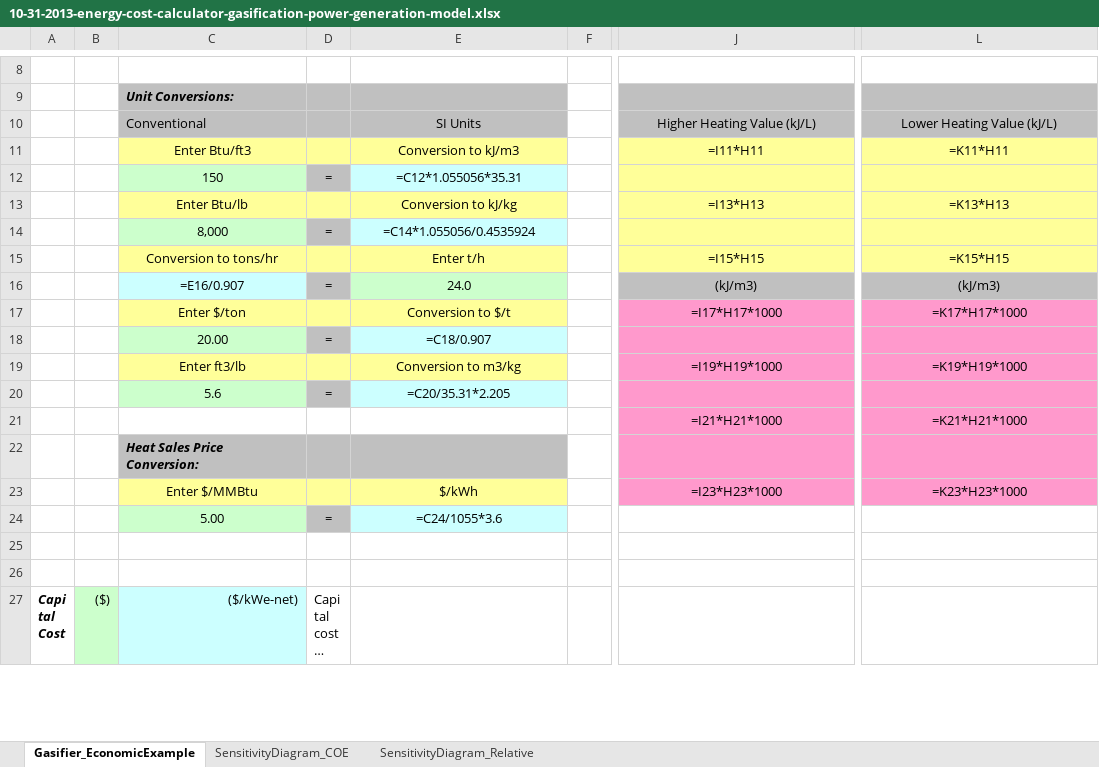
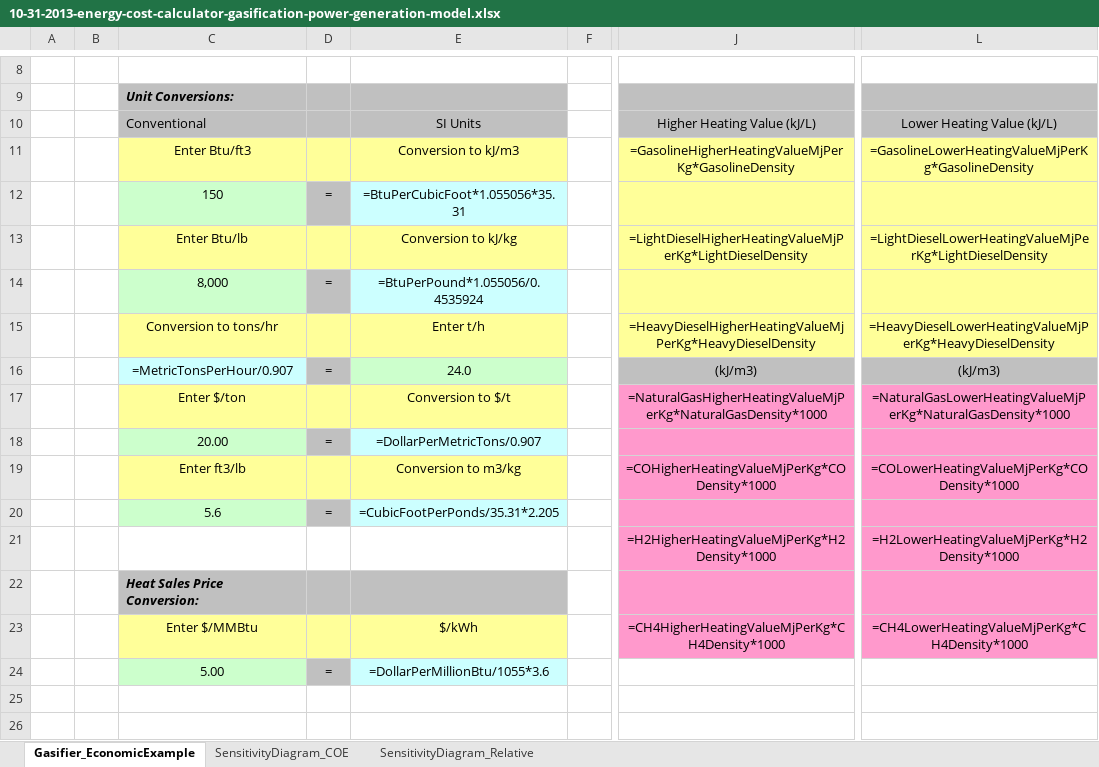
Before and after one commit to liany36/technoeconomic-assessment, an Excel workbook: docs/10-31-2013-energy-cost-calculator-gasification-power-generation-model.xlsx, sheet Gasifier_EconomicExample, drawn as a sheet; only a part is shown, gaps mark what is left out; the shorter side is filled out with more unchanged rows; long unchanged cells end in …; values as stored, in another font and other column widths than the file's, no borders; formulas are shown in place of their values; charts and pictures not drawn; the diff covers the shown part only; the diff names each change by its address in the sheet, - before the commit and + after, or states it on an @@ line.

```diff
--- a/docs/10-31-2013-energy-cost-calculator-gasification-power-generation-model.xlsx (sheet Gasifier_EconomicExample)
+++ b/docs/10-31-2013-energy-cost-calculator-gasification-power-generation-model.xlsx (sheet Gasifier_EconomicExample)
-J11: =I11*H11
+J11: =GasolineHigherHeatingValueMjPerKg*GasolineDensity
-L11: =K11*H11
+L11: =GasolineLowerHeatingValueMjPerKg*GasolineDensity
-E12: =C12*1.055056*35.31
+E12: =BtuPerCubicFoot*1.055056*35.31
-J13: =I13*H13
+J13: =LightDieselHigherHeatingValueMjPerKg*LightDieselDensity
-L13: =K13*H13
+L13: =LightDieselLowerHeatingValueMjPerKg*LightDieselDensity
-E14: =C14*1.055056/0.4535924
+E14: =BtuPerPound*1.055056/0.4535924
-J15: =I15*H15
+J15: =HeavyDieselHigherHeatingValueMjPerKg*HeavyDieselDensity
-L15: =K15*H15
+L15: =HeavyDieselLowerHeatingValueMjPerKg*HeavyDieselDensity
-C16: =E16/0.907
+C16: =MetricTonsPerHour/0.907
-J17: =I17*H17*1000
+J17: =NaturalGasHigherHeatingValueMjPerKg*NaturalGasDensity*1000
-L17: =K17*H17*1000
+L17: =NaturalGasLowerHeatingValueMjPerKg*NaturalGasDensity*1000
-E18: =C18/0.907
+E18: =DollarPerMetricTons/0.907
-J19: =I19*H19*1000
+J19: =COHigherHeatingValueMjPerKg*CODensity*1000
-L19: =K19*H19*1000
+L19: =COLowerHeatingValueMjPerKg*CODensity*1000
-E20: =C20/35.31*2.205
+E20: =CubicFootPerPonds/35.31*2.205
-J21: =I21*H21*1000
+J21: =H2HigherHeatingValueMjPerKg*H2Density*1000
-L21: =K21*H21*1000
+L21: =H2LowerHeatingValueMjPerKg*H2Density*1000
-J23: =I23*H23*1000
+J23: =CH4HigherHeatingValueMjPerKg*CH4Density*1000
-L23: =K23*H23*1000
+L23: =CH4LowerHeatingValueMjPerKg*CH4Density*1000
-E24: =C24/1055*3.6
+E24: =DollarPerMillionBtu/1055*3.6
```
Also changed, not shown: 102 edited cells elsewhere in this sheet, charts or pictures, 1 other file.
